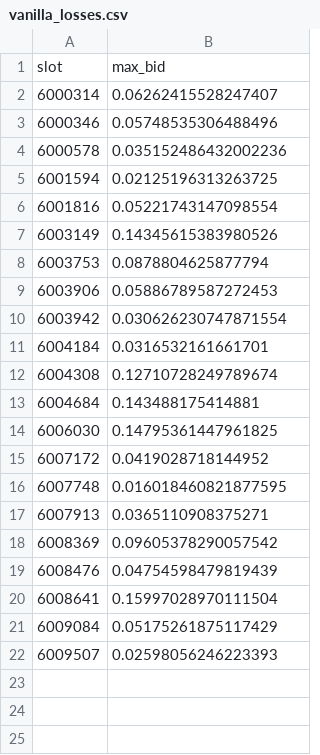
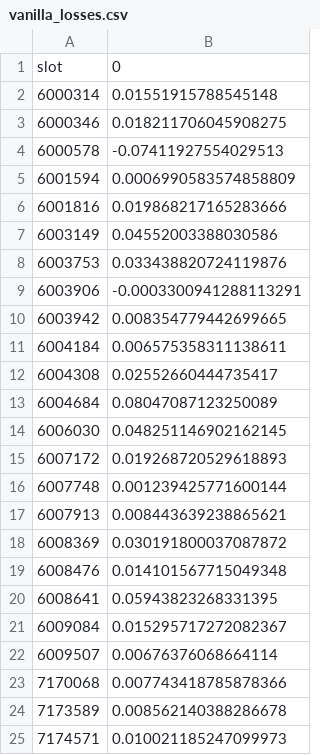
Before and after one commit to xrchz/rockettheft, a CSV file: results/vanilla_losses.csv, drawn as a sheet.

```diff
--- a/results/vanilla_losses.csv
+++ b/results/vanilla_losses.csv
@@ -1,22 +1,25 @@
-slot,max_bid
-6000314,0.06262415528247407
-6000346,0.05748535306488496
-6000578,0.035152486432002236
-6001594,0.02125196313263725
-6001816,0.05221743147098554
-6003149,0.14345615383980526
-6003753,0.0878804625877794
-6003906,0.05886789587272453
-6003942,0.030626230747871554
-6004184,0.0316532161661701
-6004308,0.12710728249789674
-6004684,0.143488175414881
-6006030,0.14795361447961825
-6007172,0.0419028718144952
-6007748,0.016018460821877595
-6007913,0.0365110908375271
-6008369,0.09605378290057542
-6008476,0.04754598479819439
-6008641,0.15997028970111504
-6009084,0.05175261875117429
-6009507,0.02598056246223393
+slot,0
+6000314,0.01551915788545148
+6000346,0.018211706045908275
+6000578,-0.07411927554029513
+6001594,0.0006990583574858809
+6001816,0.019868217165283666
+6003149,0.04552003388030586
+6003753,0.033438820724119876
+6003906,-0.0003300941288113291
+6003942,0.008354779442699665
+6004184,0.006575358311138611
+6004308,0.02552660444735417
+6004684,0.08047087123250089
+6006030,0.048251146902162145
+6007172,0.019268720529618893
+6007748,0.001239425771600144
+6007913,0.008443639238865621
+6008369,0.030191800037087872
+6008476,0.014101567715049348
+6008641,0.05943823268331395
+6009084,0.015295717272082367
+6009507,0.00676376068664114
+7170068,0.007743418785878366
+7173589,0.008562140388286678
+7174571,0.010021185247099973
```
Also changed, not shown: 7 other files.
